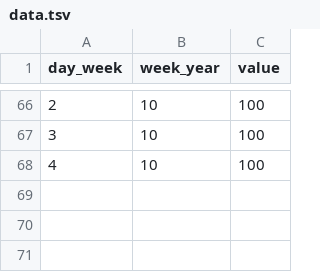
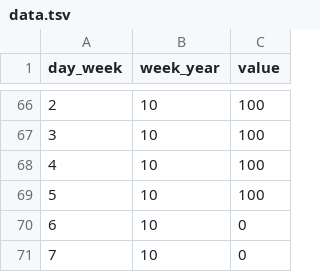
Before and after one commit to PhoenixAlx/TasksHeatmap, a TSV file: data.tsv, drawn as a sheet; only a part is shown, gaps mark what is left out.

Commit message:
tasks 09-03-2018

```diff
--- a/data.tsv
+++ b/data.tsv
@@ -68 +68,4 @@ day_week	week_year	value
 4	10	100
+5	10	100
+6	10	0
+7	10	0
```
